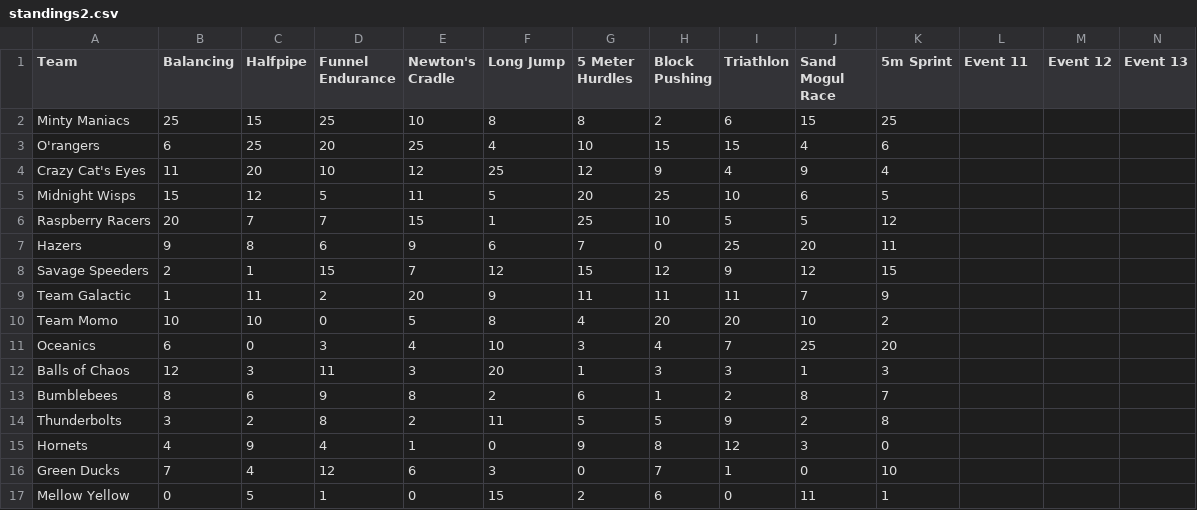
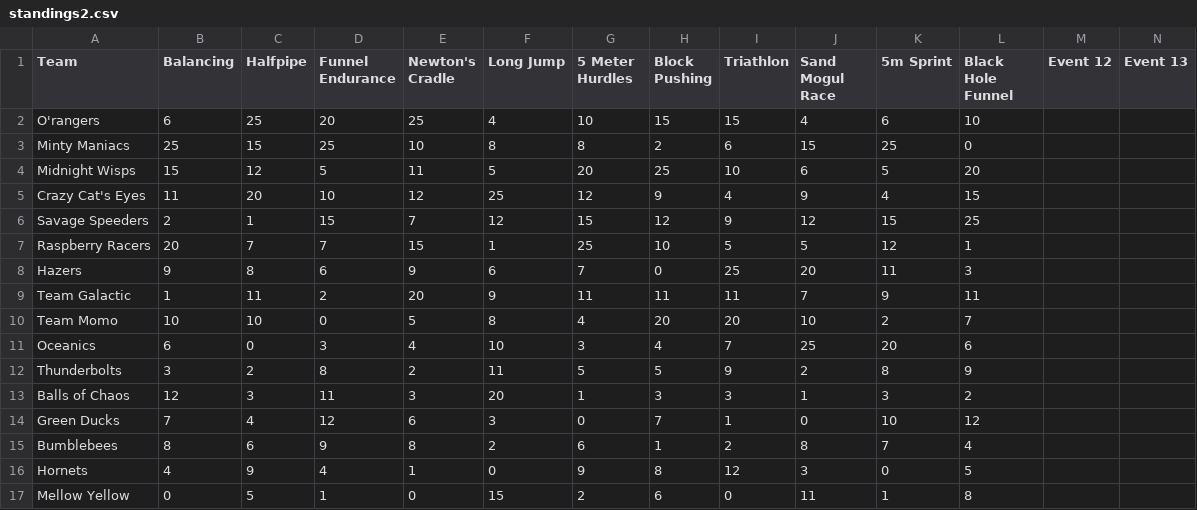
Before and after one commit to jtang9001/marble-carlo, a CSV file: standings2.csv, drawn as a sheet; only a part is shown; removed rows and columns are numbered as before the commit, all else as after; rows hold the shown columns only; the diff names each change by its address in the sheet, - before the commit and + after, or states it on an @@ line.

```diff
--- a/standings2.csv
+++ b/standings2.csv
-L1: Event 11
+L1: Black Hole Funnel
-row 2: Minty Maniacs | 25 | 15 | 25 | 10 | 8 | 8 | 2 | 6 | 15 | 25
-L2 (Black Hole Funnel): (empty)
+L2 (Black Hole Funnel): 10
-row 4: Crazy Cat's Eyes | 11 | 20 | 10 | 12 | 25 | 12 | 9 | 4 | 9 | 4
+row 3: Minty Maniacs | 25 | 15 | 25 | 10 | 8 | 8 | 2 | 6 | 15 | 25 | 0
-L4 (Black Hole Funnel): (empty)
+L4 (Black Hole Funnel): 20
+row 5: Crazy Cat's Eyes | 11 | 20 | 10 | 12 | 25 | 12 | 9 | 4 | 9 | 4 | 15
+row 6: Savage Speeders | 2 | 1 | 15 | 7 | 12 | 15 | 12 | 9 | 12 | 15 | 25
-L7 (Black Hole Funnel): (empty)
+L7 (Black Hole Funnel): 1
-L8 (Black Hole Funnel): (empty)
+L8 (Black Hole Funnel): 3
-row 8: Savage Speeders | 2 | 1 | 15 | 7 | 12 | 15 | 12 | 9 | 12 | 15
-L9 (Black Hole Funnel): (empty)
+L9 (Black Hole Funnel): 11
-L10 (Black Hole Funnel): (empty)
+L10 (Black Hole Funnel): 7
-L11 (Black Hole Funnel): (empty)
+L11 (Black Hole Funnel): 6
+row 12: Thunderbolts | 3 | 2 | 8 | 2 | 11 | 5 | 5 | 9 | 2 | 8 | 9
-L13 (Black Hole Funnel): (empty)
+L13 (Black Hole Funnel): 2
+row 14: Green Ducks | 7 | 4 | 12 | 6 | 3 | 0 | 7 | 1 | 0 | 10 | 12
-L15 (Black Hole Funnel): (empty)
+L15 (Black Hole Funnel): 4
-row 14: Thunderbolts | 3 | 2 | 8 | 2 | 11 | 5 | 5 | 9 | 2 | 8
-L16 (Black Hole Funnel): (empty)
+L16 (Black Hole Funnel): 5
-row 16: Green Ducks | 7 | 4 | 12 | 6 | 3 | 0 | 7 | 1 | 0 | 10
-L17 (Black Hole Funnel): (empty)
+L17 (Black Hole Funnel): 8
```
Also changed, not shown: 6 other files.
